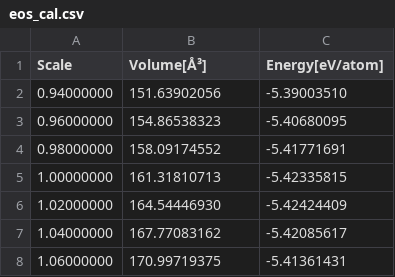
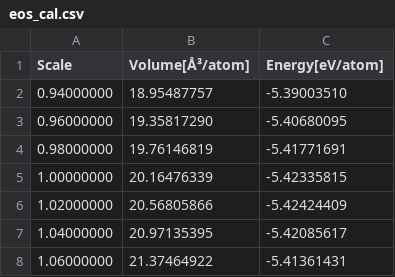
Before and after one commit to aguang5241/Masgent, a CSV file: examples/1. Density Functional Theory (DFT) Simulations/1.3 Standard VASP Workflow Preparation and Output Analysis/eos_calculations/eos_cal.csv, drawn as a sheet.

```diff
--- a/examples/1. Density Functional Theory (DFT) Simulations/1.3 Standard VASP Workflow Preparation and Output Analysis/eos_calculations/eos_cal.csv
+++ b/examples/1. Density Functional Theory (DFT) Simulations/1.3 Standard VASP Workflow Preparation and Output Analysis/eos_calculations/eos_cal.csv
@@ -1,8 +1,8 @@
-Scale,Volume[Å³],Energy[eV/atom]
-0.94000000,151.63902056,-5.39003510
-0.96000000,154.86538323,-5.40680095
-0.98000000,158.09174552,-5.41771691
-1.00000000,161.31810713,-5.42335815
-1.02000000,164.54446930,-5.42424409
-1.04000000,167.77083162,-5.42085617
-1.06000000,170.99719375,-5.41361431
+Scale,Volume[Å³/atom],Energy[eV/atom]
+0.94000000,18.95487757,-5.39003510
+0.96000000,19.35817290,-5.40680095
+0.98000000,19.76146819,-5.41771691
+1.00000000,20.16476339,-5.42335815
+1.02000000,20.56805866,-5.42424409
+1.04000000,20.97135395,-5.42085617
+1.06000000,21.37464922,-5.41361431
```
Also changed, not shown: examples/1. Density Functional Theory (DFT) Simulations/1.3 Standard VASP Workflow Preparation and Output Analysis/eos_calculations/eos_fit.csv, 22 other files.
